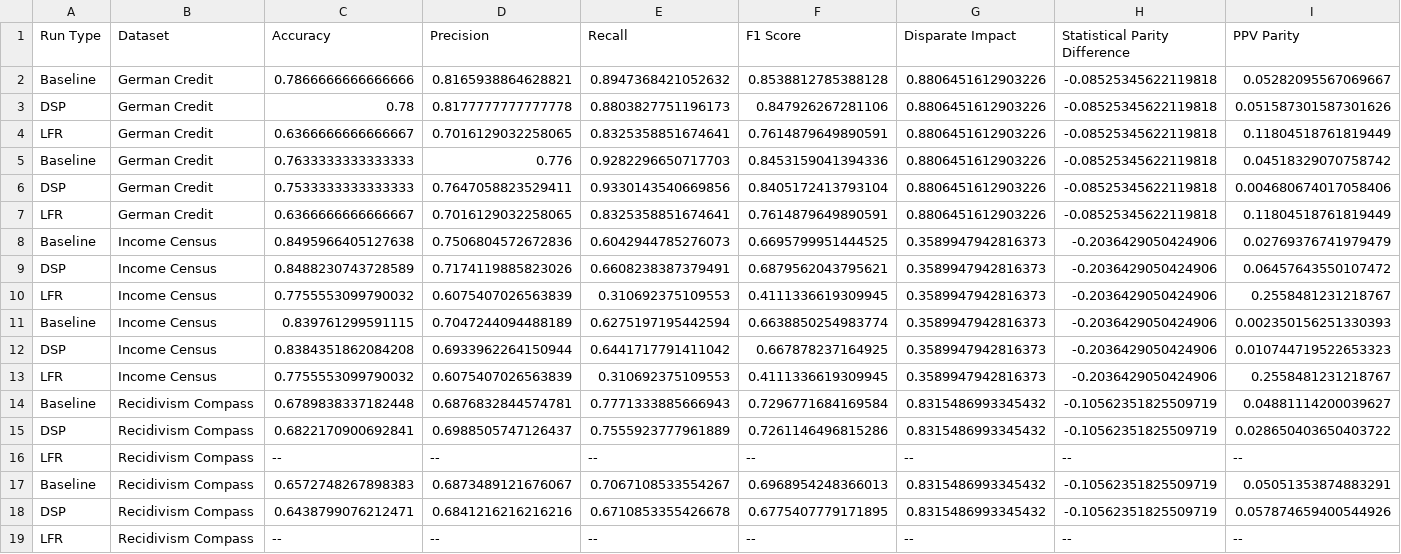
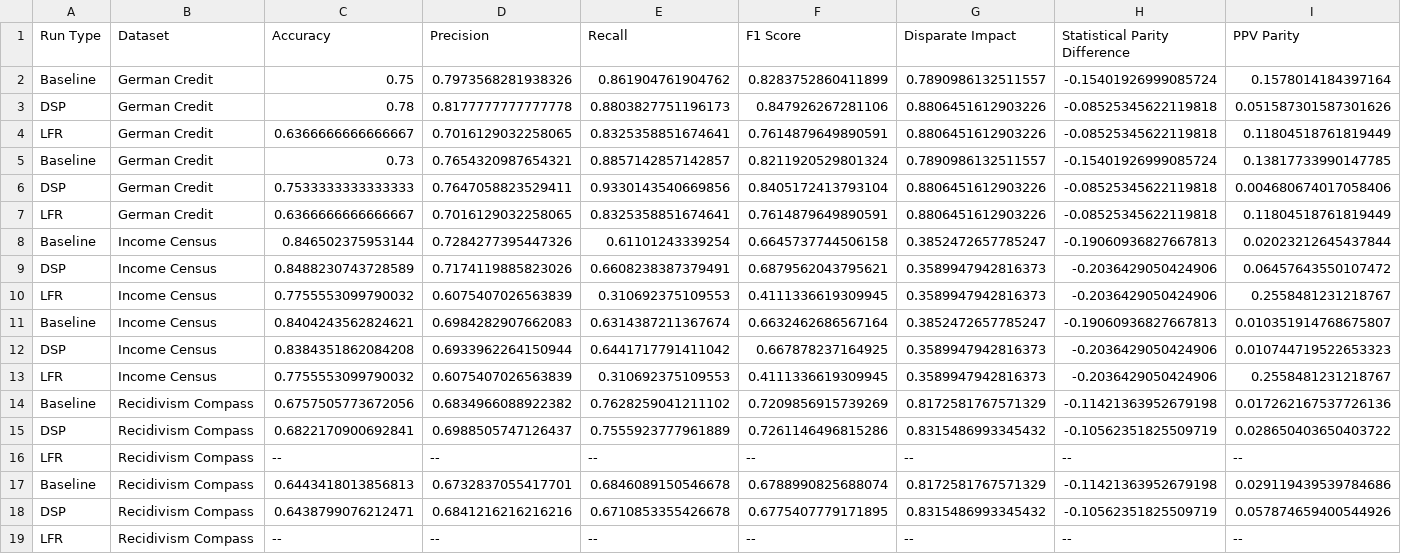
Before and after one commit to nathanlogie/dissertation, a CSV file: combined_results.csv, drawn as a sheet; only a part is shown; removed rows and columns are numbered as before the commit, all else as after; rows hold the shown columns only; the diff names each change by its address in the sheet, - before the commit and + after, or states it on an @@ line.

Commit message:
Updated Baseline results

```diff
--- a/combined_results.csv
+++ b/combined_results.csv
-row 2: Baseline | German Credit | 0.7866666666666666 | 0.8165938864628821 | 0.8947368421052632 | 0.8538812785388128 | 0.8806451612903226 | -0.08525345622119818 | 0.05282095567069667
+row 2: Baseline | German Credit | 0.75 | 0.7973568281938326 | 0.861904761904762 | 0.8283752860411899 | 0.7890986132511557 | -0.15401926999085724 | 0.1578014184397164
-row 5: Baseline | German Credit | 0.7633333333333333 | 0.776 | 0.9282296650717703 | 0.8453159041394336 | 0.8806451612903226 | -0.08525345622119818 | 0.04518329070758742
+row 5: Baseline | German Credit | 0.73 | 0.7654320987654321 | 0.8857142857142857 | 0.8211920529801324 | 0.7890986132511557 | -0.15401926999085724 | 0.13817733990147785
-row 8: Baseline | Income Census | 0.8495966405127638 | 0.7506804572672836 | 0.6042944785276073 | 0.6695799951444525 | 0.3589947942816373 | -0.2036429050424906 | 0.02769376741979479
+row 8: Baseline | Income Census | 0.846502375953144 | 0.7284277395447326 | 0.61101243339254 | 0.6645737744506158 | 0.3852472657785247 | -0.19060936827667813 | 0.02023212645437844
-row 11: Baseline | Income Census | 0.839761299591115 | 0.7047244094488189 | 0.6275197195442594 | 0.6638850254983774 | 0.3589947942816373 | -0.2036429050424906 | 0.002350156251330393
+row 11: Baseline | Income Census | 0.8404243562824621 | 0.6984282907662083 | 0.6314387211367674 | 0.6632462686567164 | 0.3852472657785247 | -0.19060936827667813 | 0.010351914768675807
-row 14: Baseline | Recidivism Compass | 0.6789838337182448 | 0.6876832844574781 | 0.7771333885666943 | 0.7296771684169584 | 0.8315486993345432 | -0.10562351825509719 | 0.04881114200039627
+row 14: Baseline | Recidivism Compass | 0.6757505773672056 | 0.6834966088922382 | 0.7628259041211102 | 0.7209856915739269 | 0.8172581767571329 | -0.11421363952679198 | 0.017262167537726136
-row 17: Baseline | Recidivism Compass | 0.6572748267898383 | 0.6873489121676067 | 0.7067108533554267 | 0.6968954248366013 | 0.8315486993345432 | -0.10562351825509719 | 0.05051353874883291
+row 17: Baseline | Recidivism Compass | 0.6443418013856813 | 0.6732837055417701 | 0.6846089150546678 | 0.6788990825688074 | 0.8172581767571329 | -0.11421363952679198 | 0.029119439539784686
```
Also changed, not shown: individual_results/baseline_results.csv.
